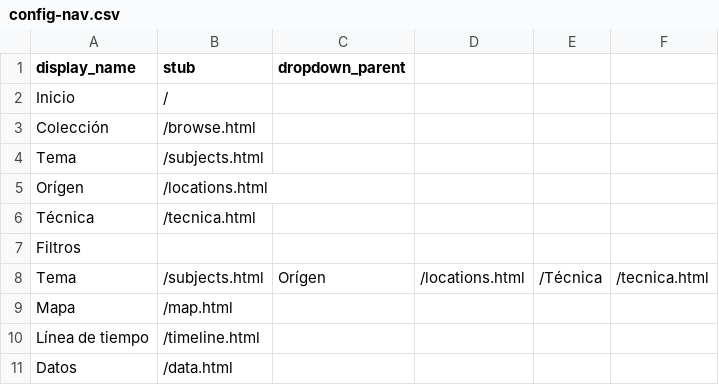
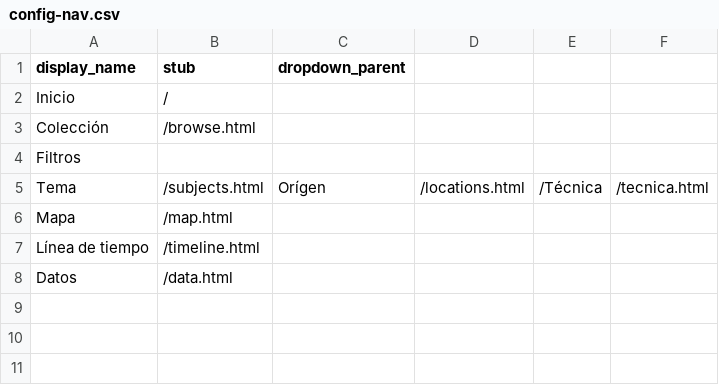
Before and after one commit to cdigitaljaveriana/museogif, a CSV file: _data/config-nav.csv, drawn as a sheet.

Commit message:
Update config-nav.csv

```diff
--- a/_data/config-nav.csv
+++ b/_data/config-nav.csv
@@ -3,5 +3,2 @@ Inicio,/
 Colección,/browse.html
-Tema,/subjects.html
-Orígen,/locations.html
-Técnica,/tecnica.html
 Filtros,,
```
